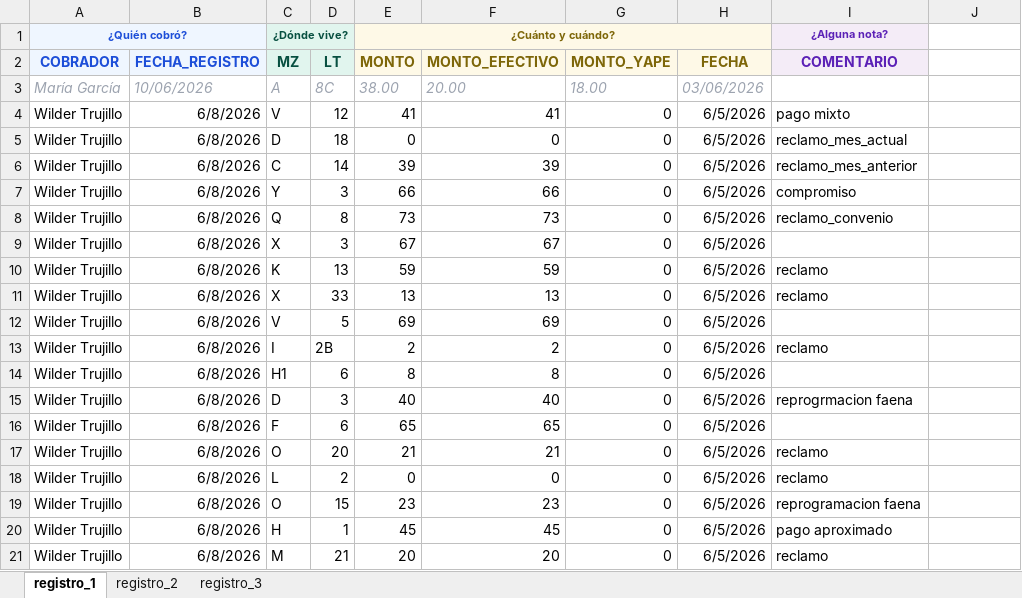
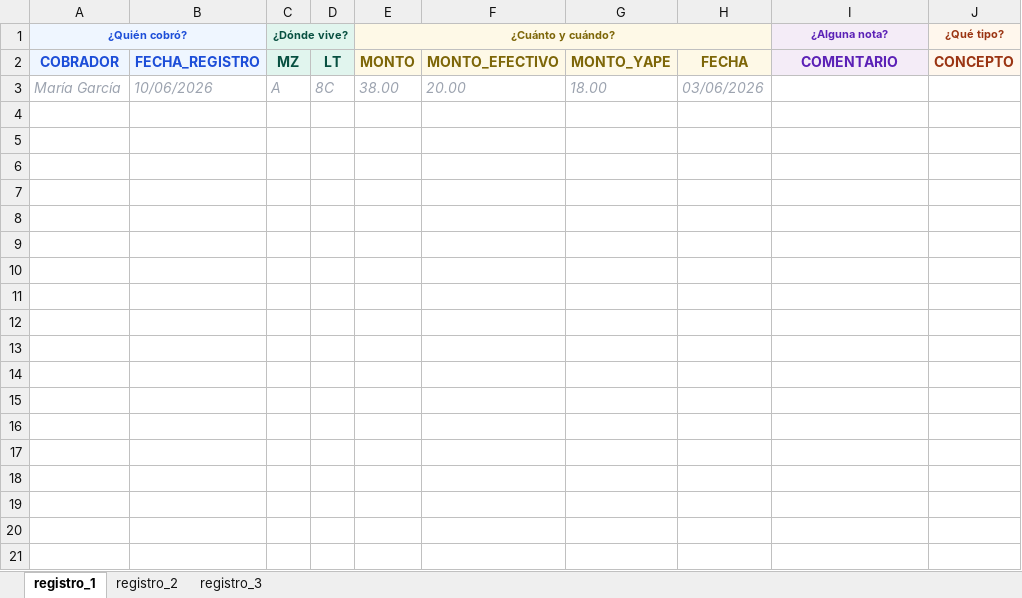
Before and after one commit to Thariel198/jaas-saas, an Excel workbook: 4_pagos/efectivo/inputs/mesa_1.xlsx, sheet registro_1, drawn as a sheet; only a part is shown; values as stored, in another font and other column widths than the file's, no borders; the diff covers the shown part only; the diff names each change by its address in the sheet, - before the commit and + after, or states it on an @@ line.

```diff
--- a/4_pagos/efectivo/inputs/mesa_1.xlsx (sheet registro_1)
+++ b/4_pagos/efectivo/inputs/mesa_1.xlsx (sheet registro_1)
-J1 (CONCEPTO): (empty)
+J1 (CONCEPTO): ¿Qué tipo?
-J1:J2 fill: none
+J1:J2 fill: #FFF7ED
-J2: (empty)
+J2: CONCEPTO
-row 4: Wilder Trujillo | 6/8/2026 | V | 12 | 41 | 41 | 0 | 6/5/2026 | pago mixto
-row 5: Wilder Trujillo | 6/8/2026 | D | 18 | 0 | 0 | 0 | 6/5/2026 | reclamo_mes_actual
-row 6: Wilder Trujillo | 6/8/2026 | C | 14 | 39 | 39 | 0 | 6/5/2026 | reclamo_mes_anterior
-row 7: Wilder Trujillo | 6/8/2026 | Y | 3 | 66 | 66 | 0 | 6/5/2026 | compromiso
-row 8: Wilder Trujillo | 6/8/2026 | Q | 8 | 73 | 73 | 0 | 6/5/2026 | reclamo_convenio
-row 9: Wilder Trujillo | 6/8/2026 | X | 3 | 67 | 67 | 0 | 6/5/2026
-row 10: Wilder Trujillo | 6/8/2026 | K | 13 | 59 | 59 | 0 | 6/5/2026 | reclamo
-row 11: Wilder Trujillo | 6/8/2026 | X | 33 | 13 | 13 | 0 | 6/5/2026 | reclamo
-row 12: Wilder Trujillo | 6/8/2026 | V | 5 | 69 | 69 | 0 | 6/5/2026
-row 13: Wilder Trujillo | 6/8/2026 | I | 2B | 2 | 2 | 0 | 6/5/2026 | reclamo
-row 14: Wilder Trujillo | 6/8/2026 | H1 | 6 | 8 | 8 | 0 | 6/5/2026
-row 15: Wilder Trujillo | 6/8/2026 | D | 3 | 40 | 40 | 0 | 6/5/2026 | reprogrmacion faena
-row 16: Wilder Trujillo | 6/8/2026 | F | 6 | 65 | 65 | 0 | 6/5/2026
-row 17: Wilder Trujillo | 6/8/2026 | O | 20 | 21 | 21 | 0 | 6/5/2026 | reclamo
-row 18: Wilder Trujillo | 6/8/2026 | L | 2 | 0 | 0 | 0 | 6/5/2026 | reclamo
-row 19: Wilder Trujillo | 6/8/2026 | O | 15 | 23 | 23 | 0 | 6/5/2026 | reprogramacion faena
-row 20: Wilder Trujillo | 6/8/2026 | H | 1 | 45 | 45 | 0 | 6/5/2026 | pago aproximado
-row 21: Wilder Trujillo | 6/8/2026 | M | 21 | 20 | 20 | 0 | 6/5/2026 | reclamo
```
Also changed, not shown: 24 removed rows elsewhere in this sheet, sheet registro_2, sheet registro_3, 4_pagos/efectivo/inputs/mesa_2.xlsx, 4_pagos/efectivo/inputs/mesa_3.xlsx, 19 other files.
